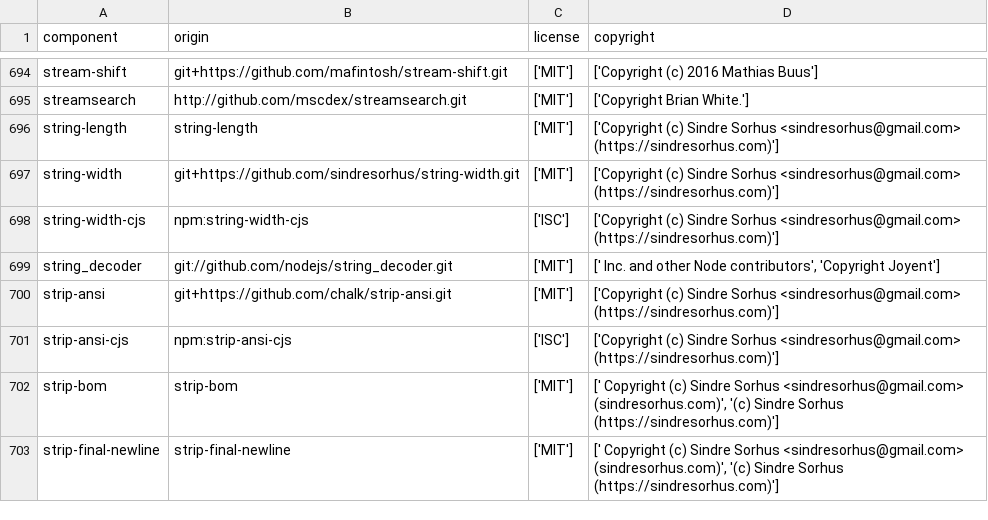
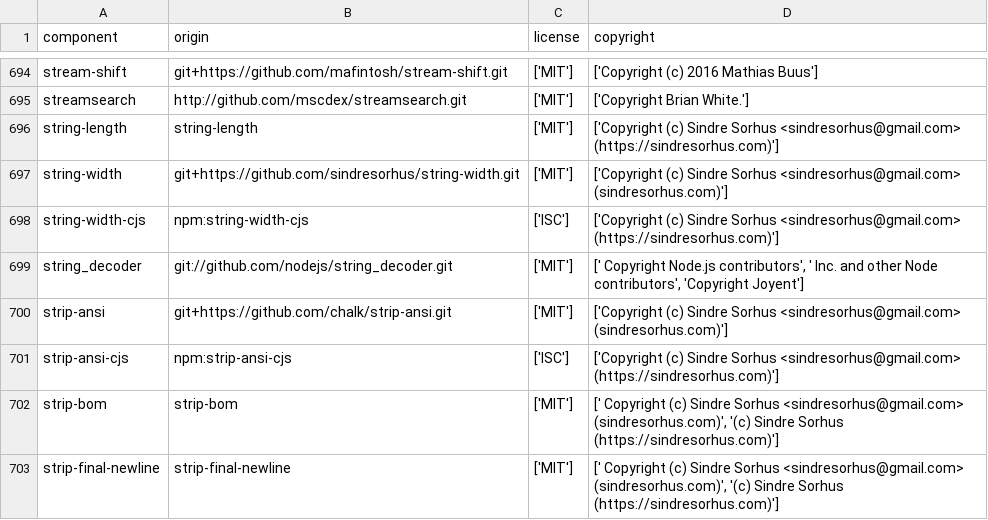
Before and after one commit to DataDog/serverless-remote-instrumentation, a CSV file: LICENSE-3rdparty.csv, drawn as a sheet; only a part is shown, gaps mark what is left out; the diff covers the shown part only.

```diff
--- a/LICENSE-3rdparty.csv
+++ b/LICENSE-3rdparty.csv
@@ -696,6 +696,6 @@
 "string-length","string-length","['MIT']","['Copyright (c) Sindre Sorhus <sindresorhus@gmail.com> (https://sindresorhus.com)']"
-"string-width","git+https://github.com/sindresorhus/string-width.git","['MIT']","['Copyright (c) Sindre Sorhus <sindresorhus@gmail.com> (https://sindresorhus.com)']"
+"string-width","git+https://github.com/sindresorhus/string-width.git","['MIT']","['Copyright (c) Sindre Sorhus <sindresorhus@gmail.com> (sindresorhus.com)']"
 "string-width-cjs","npm:string-width-cjs","['ISC']","['Copyright (c) Sindre Sorhus <sindresorhus@gmail.com> (https://sindresorhus.com)']"
-"string_decoder","git://github.com/nodejs/string_decoder.git","['MIT']","[' Inc. and other Node contributors', 'Copyright Joyent']"
-"strip-ansi","git+https://github.com/chalk/strip-ansi.git","['MIT']","['Copyright (c) Sindre Sorhus <sindresorhus@gmail.com> (https://sindresorhus.com)']"
+"string_decoder","git://github.com/nodejs/string_decoder.git","['MIT']","[' Copyright Node.js contributors', ' Inc. and other Node contributors', 'Copyright Joyent']"
+"strip-ansi","git+https://github.com/chalk/strip-ansi.git","['MIT']","['Copyright (c) Sindre Sorhus <sindresorhus@gmail.com> (sindresorhus.com)']"
 "strip-ansi-cjs","npm:strip-ansi-cjs","['ISC']","['Copyright (c) Sindre Sorhus <sindresorhus@gmail.com> (https://sindresorhus.com)']"
```
Also changed, not shown: 51 edited cells elsewhere in this file.
